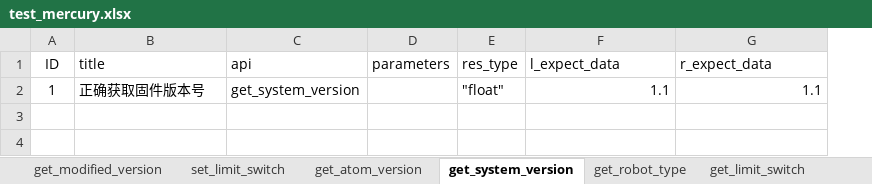
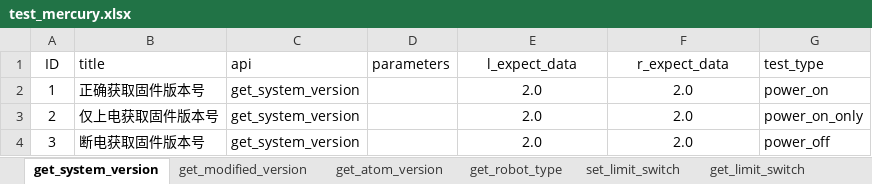
Before and after one commit to mengjunwu-elephant/elephant-autotest, an Excel workbook: test_data/test_mercury.xlsx, sheet get_system_version, drawn as a sheet; values as stored, in another font and other column widths than the file's, no borders; removed rows and columns are numbered as before the commit, all else as after; the diff names each change by its address in the sheet, - before the commit and + after, or states it on an @@ line.

Commit message:
Update test_pro_gripper

```diff
--- a/test_data/test_mercury.xlsx (sheet get_system_version)
+++ b/test_data/test_mercury.xlsx (sheet get_system_version)
@@ sheet tab order changed: get_system_version | get_modified_version | get_atom_version | get_robot_type | set_limit_switch | get_limit_switch @@
-column E (res_type), row 2: "float"
+column G (test_type), row 2: power_on
-E1:F1 alignment: left
+E1:F1 alignment: center
-E2 (l_expect_data): 1.1
+E2 (l_expect_data): 2.0
-E2:F2 alignment: right
+E2:F2 alignment: center
-F2 (r_expect_data): 1.1
+F2 (r_expect_data): 2.0
+row 3: 2 | 仅上电获取固件版本号 | get_system_version |  | 2.0 | 2.0 | power_on_only
+row 4: 3 | 断电获取固件版本号 | get_system_version |  | 2.0 | 2.0 | power_off
```
Also changed, not shown: sheet set_limit_switch, sheet power_on_only, sheet get_robot_type, sheet get_modified_version, sheet get_limit_switch, sheet get_robot_status, 7 more sheets, other sheet tabs, 33 other files.
